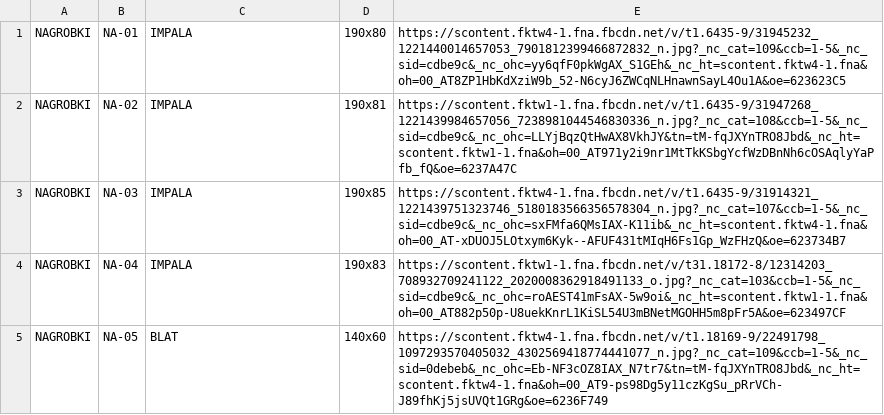
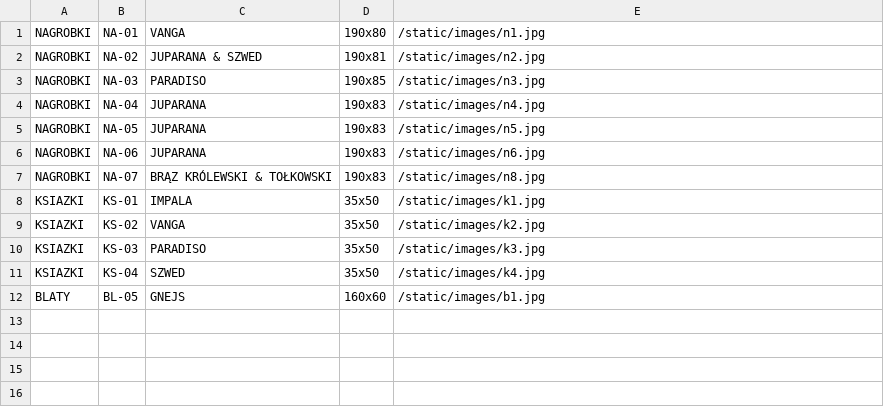
Before and after one commit to MarcinSlusarczyk/MIR_KAM_WEBSITE, a CSV file: static/baza_produktow.csv, drawn as a sheet.

```diff
--- a/static/baza_produktow.csv
+++ b/static/baza_produktow.csv
@@ -1,5 +1,12 @@
-NAGROBKI;NA-01;IMPALA;190x80;https://scontent.fktw4-1.fna.fbcdn.net/v/t1.6435-9/31945232_1221440014657053_7901812399466872832_n.jpg?_nc_cat=109&ccb=1-5&_nc_sid=cdbe9c&_nc_ohc=yy6qfF0pkWgAX_S1GEh&_nc_ht=scontent.fktw4-1.fna&oh=00_AT8ZP1HbKdXziW9b_52-N6cyJ6ZWCqNLHnawnSayL4Ou1A&oe=623623C5
-NAGROBKI;NA-02;IMPALA;190x81;https://scontent.fktw1-1.fna.fbcdn.net/v/t1.6435-9/31947268_1221439984657056_7238981044546830336_n.jpg?_nc_cat=108&ccb=1-5&_nc_sid=cdbe9c&_nc_ohc=LLYjBqzQtHwAX8VkhJY&tn=tM-fqJXYnTRO8Jbd&_nc_ht=scontent.fktw1-1.fna&oh=00_AT971y2i9nr1MtTkKSbgYcfWzDBnNh6cOSAqlyYaPfb_fQ&oe=6237A47C
-NAGROBKI;NA-03;IMPALA;190x85;https://scontent.fktw4-1.fna.fbcdn.net/v/t1.6435-9/31914321_1221439751323746_5180183566356578304_n.jpg?_nc_cat=107&ccb=1-5&_nc_sid=cdbe9c&_nc_ohc=sxFMfa6QMsIAX-K11ib&_nc_ht=scontent.fktw4-1.fna&oh=00_AT-xDUOJ5LOtxym6Kyk--AFUF431tMIqH6Fs1Gp_WzFHzQ&oe=623734B7
-NAGROBKI;NA-04;IMPALA;190x83;https://scontent.fktw1-1.fna.fbcdn.net/v/t31.18172-8/12314203_708932709241122_2020008362918491133_o.jpg?_nc_cat=103&ccb=1-5&_nc_sid=cdbe9c&_nc_ohc=roAEST41mFsAX-5w9oi&_nc_ht=scontent.fktw1-1.fna&oh=00_AT882p50p-U8uekKnrL1KiSL54U3mBNetMGOHH5m8pFr5A&oe=623497CF
-NAGROBKI;NA-05;BLAT;140x60;https://scontent.fktw4-1.fna.fbcdn.net/v/t1.18169-9/22491798_1097293570405032_4302569418774441077_n.jpg?_nc_cat=109&ccb=1-5&_nc_sid=0debeb&_nc_ohc=Eb-NF3cOZ8IAX_N7tr7&tn=tM-fqJXYnTRO8Jbd&_nc_ht=scontent.fktw4-1.fna&oh=00_AT9-ps98Dg5y11czKgSu_pRrVCh-J89fhKj5jsUVQt1GRg&oe=6236F749
+NAGROBKI;NA-01;VANGA;190x80;/static/images/n1.jpg
+NAGROBKI;NA-02;JUPARANA & SZWED;190x81;/static/images/n2.jpg
+NAGROBKI;NA-03;PARADISO;190x85;/static/images/n3.jpg
+NAGROBKI;NA-04;JUPARANA;190x83;/static/images/n4.jpg
+NAGROBKI;NA-05;JUPARANA;190x83;/static/images/n5.jpg
+NAGROBKI;NA-06;JUPARANA;190x83;/static/images/n6.jpg
+NAGROBKI;NA-07;BRĄZ KRÓLEWSKI & TOŁKOWSKI;190x83;/static/images/n8.jpg
+KSIAZKI;KS-01;IMPALA;35x50;/static/images/k1.jpg
+KSIAZKI;KS-02;VANGA;35x50;/static/images/k2.jpg
+KSIAZKI;KS-03;PARADISO;35x50;/static/images/k3.jpg
+KSIAZKI;KS-04;SZWED;35x50;/static/images/k4.jpg
+BLATY;BL-05;GNEJS;160x60;/static/images/b1.jpg
```
Also changed, not shown: 9 other files.
